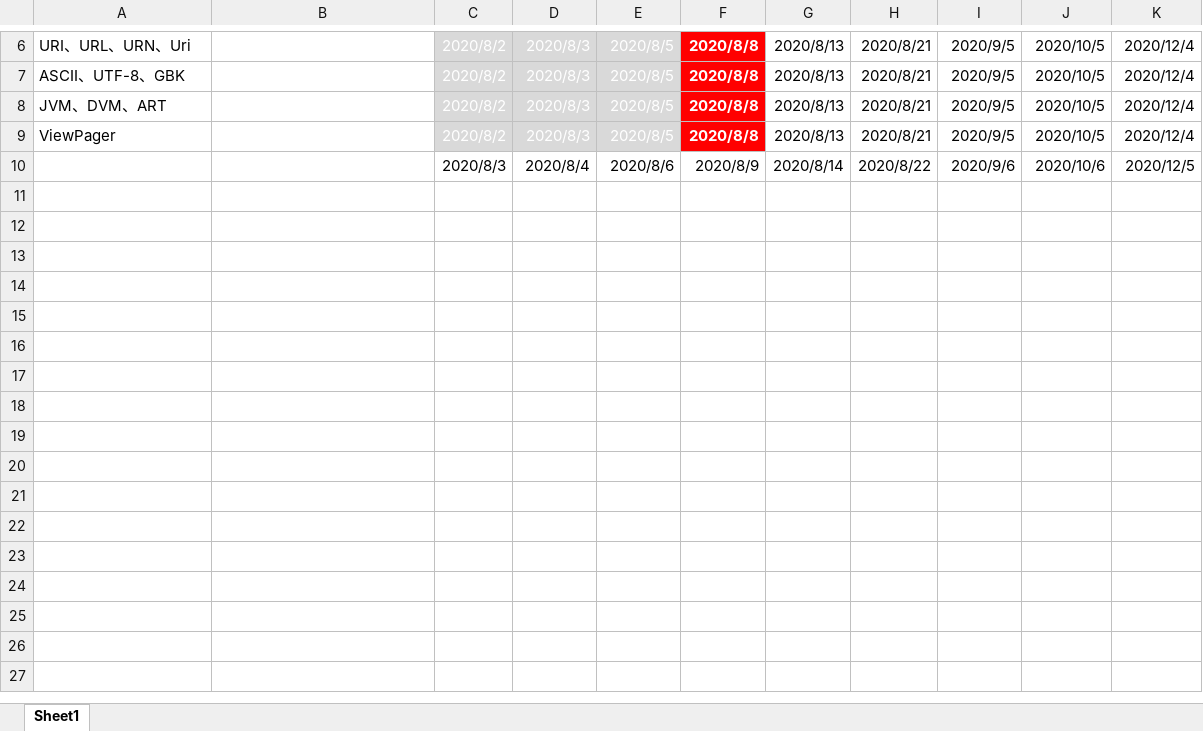
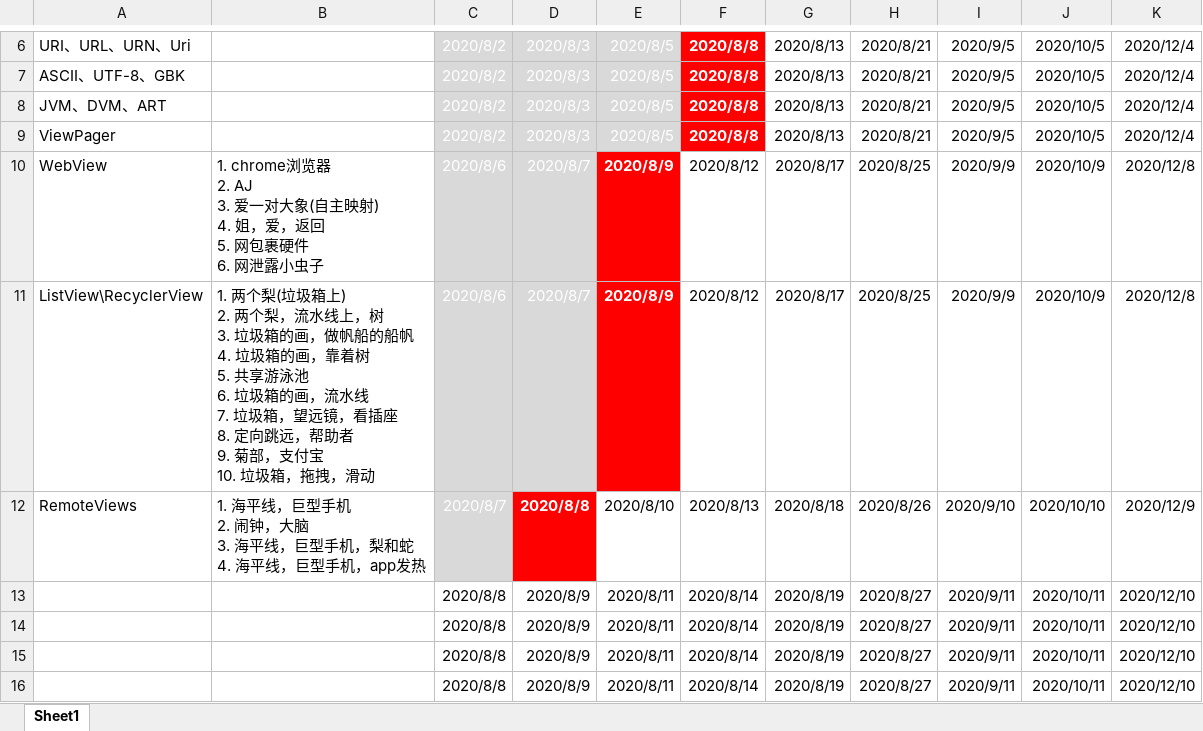
Before and after one commit to FeatherHunter/StudyNotes, an Excel workbook: feather/复习表.xlsx, sheet Sheet1, drawn as a sheet; only a part is shown, gaps mark what is left out; values as stored, in another font and other column widths than the file's, no borders; addresses are those after the commit; ↵ is a line break in a cell; the diff names each change by its address in the sheet, - before the commit and + after, or states it on an @@ line.

Commit message:
【更新】【feather】【更新复习表】

```diff
--- a/feather/复习表.xlsx (sheet Sheet1)
+++ b/feather/复习表.xlsx (sheet Sheet1)
+row 10: WebView | 1. chrome浏览器 ↵ 2. AJ ↵ 3. 爱一对大象(自主映射) ↵ 4. 姐，爱，返回 ↵ 5. 网包裹硬件 ↵ 6. 网泄露小虫子 | 2020/8/6 | 2020/8/7 | 2020/8/9 | 2020/8/12 | 2020/8/17 | 2020/8/25 | 2020/9/9 | 2020/10/9 | 2020/12/8
+row 11: ListView\RecyclerView | 1. 两个梨(垃圾箱上) ↵ 2. 两个梨，流水线上，树 ↵ 3. 垃圾箱的画，做帆船的船帆 ↵ 4. 垃圾箱的画，靠着树 ↵ 5. 共享游泳池 ↵ 6. 垃圾箱的画，流水线 ↵ 7. 垃圾箱，望远镜，看插座 ↵ 8. 定向跳远，帮助者 ↵ 9. 菊部，支付宝 ↵ 10. 垃圾箱，拖拽，滑动 | 2020/8/6 | 2020/8/7 | 2020/8/9 | 2020/8/12 | 2020/8/17 | 2020/8/25 | 2020/9/9 | 2020/10/9 | 2020/12/8
+row 12: RemoteViews | 1. 海平线，巨型手机 ↵ 2. 闹钟，大脑 ↵ 3. 海平线，巨型手机，梨和蛇 ↵ 4. 海平线，巨型手机，app发热 | 2020/8/7 | 2020/8/8 | 2020/8/10 | 2020/8/13 | 2020/8/18 | 2020/8/26 | 2020/9/10 | 2020/10/10 | 2020/12/9
-C13: 2020/8/3
+C13: 2020/8/8
-D13: 2020/8/4
+D13: 2020/8/9
-E13: 2020/8/6
+E13: 2020/8/11
-F13: 2020/8/9
+F13: 2020/8/14
-G13: 2020/8/14
+G13: 2020/8/19
-H13: 2020/8/22
+H13: 2020/8/27
-I13: 2020/9/6
+I13: 2020/9/11
-J13: 2020/10/6
+J13: 2020/10/11
-K13: 2020/12/5
+K13: 2020/12/10
+row 14:  |  | 2020/8/8 | 2020/8/9 | 2020/8/11 | 2020/8/14 | 2020/8/19 | 2020/8/27 | 2020/9/11 | 2020/10/11 | 2020/12/10
+row 15:  |  | 2020/8/8 | 2020/8/9 | 2020/8/11 | 2020/8/14 | 2020/8/19 | 2020/8/27 | 2020/9/11 | 2020/10/11 | 2020/12/10
+row 16:  |  | 2020/8/8 | 2020/8/9 | 2020/8/11 | 2020/8/14 | 2020/8/19 | 2020/8/27 | 2020/9/11 | 2020/10/11 | 2020/12/10
```
